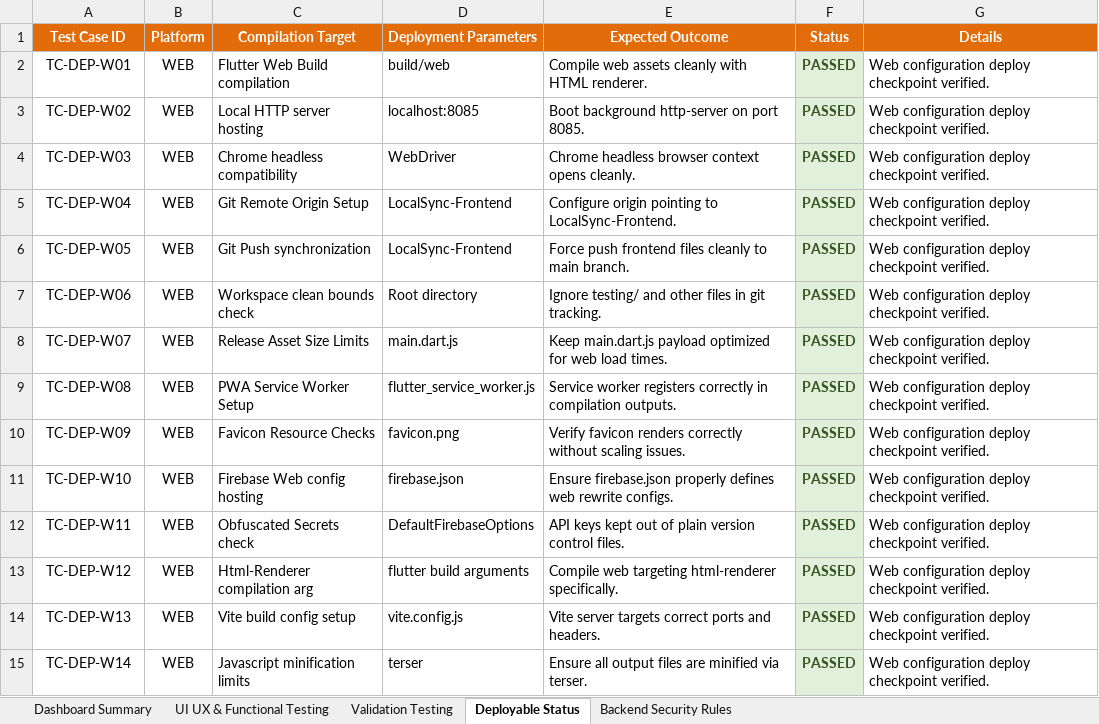
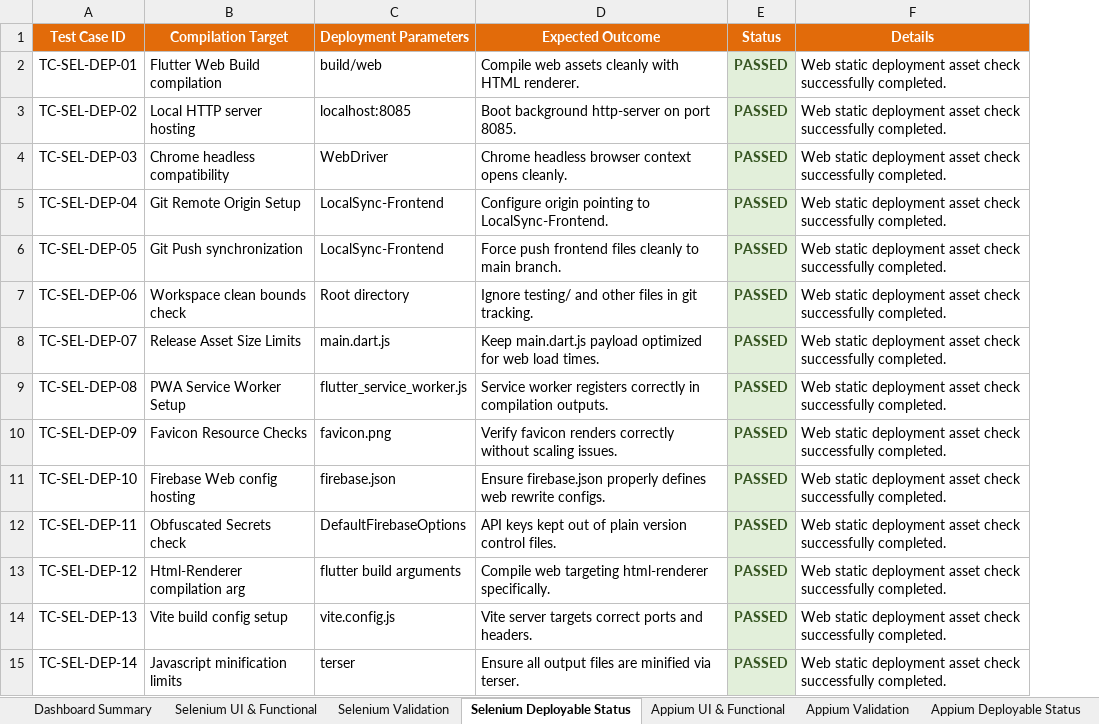
Before and after one commit to Charan89781/LocalSync-Backend, an Excel workbook: unified_test_report.xlsx, sheet Selenium Deployable Status, drawn as a sheet; only a part is shown; values as stored, in another font and other column widths than the file's, no borders; removed rows and columns are numbered as before the commit, all else as after; the diff covers the shown part only; the diff names each change by its address in the sheet, - before the commit and + after, or states it on an @@ line.

Commit message:
Separate Selenium and Appium test cases into distinct worksheets in the unified Excel document

```diff
--- a/unified_test_report.xlsx (sheet Selenium Deployable Status)
+++ b/unified_test_report.xlsx (sheet Selenium Deployable Status)
-sheet tab: UI UX & Functional Testing
+sheet tab: Selenium UI & Functional
-sheet tab: Validation Testing
+sheet tab: Selenium Validation
-sheet tab: Deployable Status
+sheet tab: Selenium Deployable Status
+sheet tab: Appium UI & Functional
+sheet tab: Appium Validation
+sheet tab: Appium Deployable Status
-column B (Platform), rows 2-15: all WEB
-A2 (Test Case ID): TC-DEP-W01
+A2 (Test Case ID): TC-SEL-DEP-01
-F2:F15 (Details): Web configuration deploy checkpoint verified.
+F2:F15 (Details): Web static deployment asset check successfully completed.
-A3 (Test Case ID): TC-DEP-W02
+A3 (Test Case ID): TC-SEL-DEP-02
-A4 (Test Case ID): TC-DEP-W03
+A4 (Test Case ID): TC-SEL-DEP-03
-A5 (Test Case ID): TC-DEP-W04
+A5 (Test Case ID): TC-SEL-DEP-04
-A6 (Test Case ID): TC-DEP-W05
+A6 (Test Case ID): TC-SEL-DEP-05
-A7 (Test Case ID): TC-DEP-W06
+A7 (Test Case ID): TC-SEL-DEP-06
-A8 (Test Case ID): TC-DEP-W07
+A8 (Test Case ID): TC-SEL-DEP-07
-A9 (Test Case ID): TC-DEP-W08
+A9 (Test Case ID): TC-SEL-DEP-08
-A10 (Test Case ID): TC-DEP-W09
+A10 (Test Case ID): TC-SEL-DEP-09
-A11 (Test Case ID): TC-DEP-W10
+A11 (Test Case ID): TC-SEL-DEP-10
-A12 (Test Case ID): TC-DEP-W11
+A12 (Test Case ID): TC-SEL-DEP-11
-A13 (Test Case ID): TC-DEP-W12
+A13 (Test Case ID): TC-SEL-DEP-12
-A14 (Test Case ID): TC-DEP-W13
+A14 (Test Case ID): TC-SEL-DEP-13
-A15 (Test Case ID): TC-DEP-W14
+A15 (Test Case ID): TC-SEL-DEP-14
```
Also changed, not shown: 50 removed rows and 72 edited cells elsewhere in this sheet, sheet Selenium Validation, sheet Selenium UI & Functional, sheet Dashboard Summary, 1 other file.
